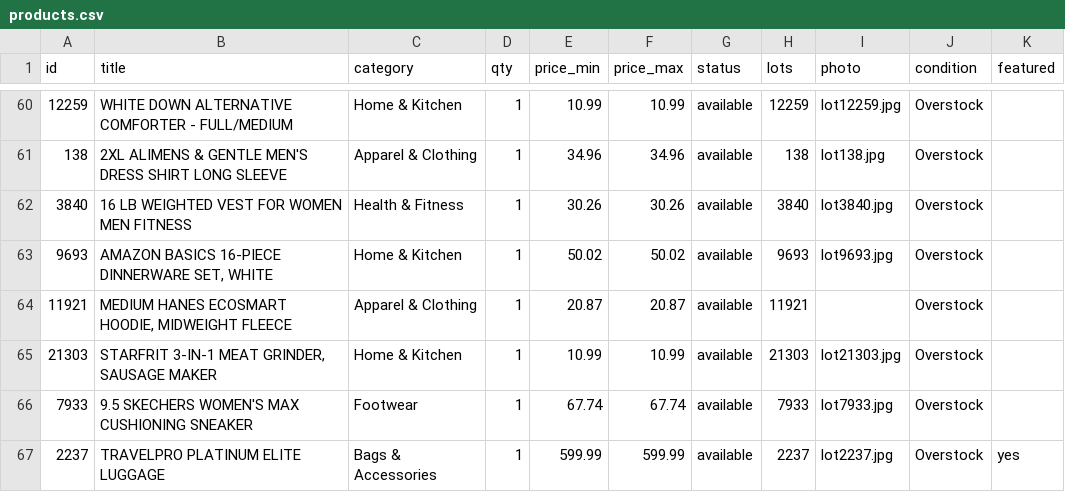
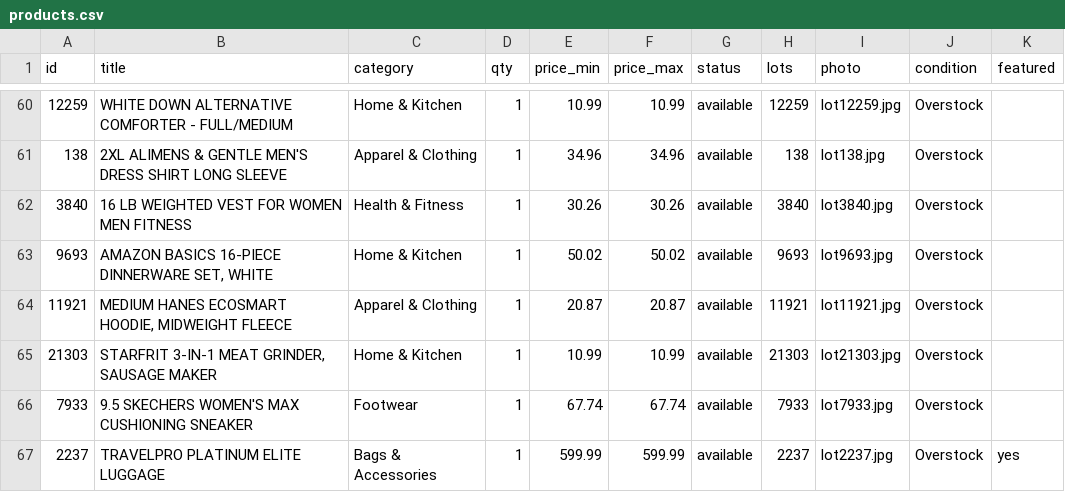
Before and after one commit to taofeekadeyemi/thrazha-shop, a CSV file: data/products.csv, drawn as a sheet; only a part is shown, gaps mark what is left out.

```diff
--- a/data/products.csv
+++ b/data/products.csv
@@ -63,3 +63,3 @@ id,title,category,qty,price_min,price_max,status,lots,photo,condition,featured
 9693,"AMAZON BASICS 16-PIECE DINNERWARE SET, WHITE",Home & Kitchen,1,50.02,50.02,available,9693,lot9693.jpg,Overstock,
-11921,"MEDIUM HANES ECOSMART HOODIE, MIDWEIGHT FLEECE",Apparel & Clothing,1,20.87,20.87,available,11921,,Overstock,
+11921,"MEDIUM HANES ECOSMART HOODIE, MIDWEIGHT FLEECE",Apparel & Clothing,1,20.87,20.87,available,11921,lot11921.jpg,Overstock,
 21303,"STARFRIT 3-IN-1 MEAT GRINDER, SAUSAGE MAKER",Home & Kitchen,1,10.99,10.99,available,21303,lot21303.jpg,Overstock,
```
Also changed, not shown: 2 other files.
